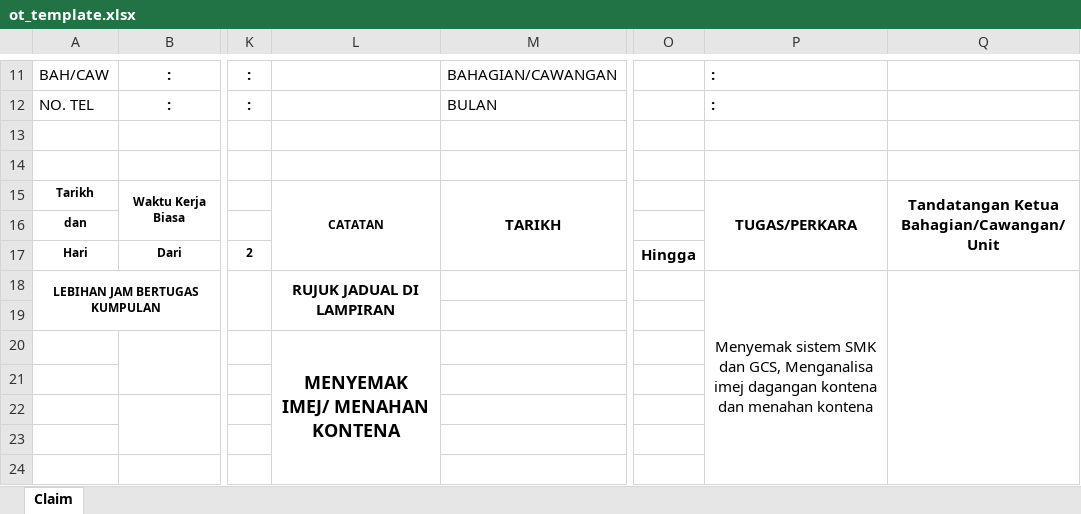
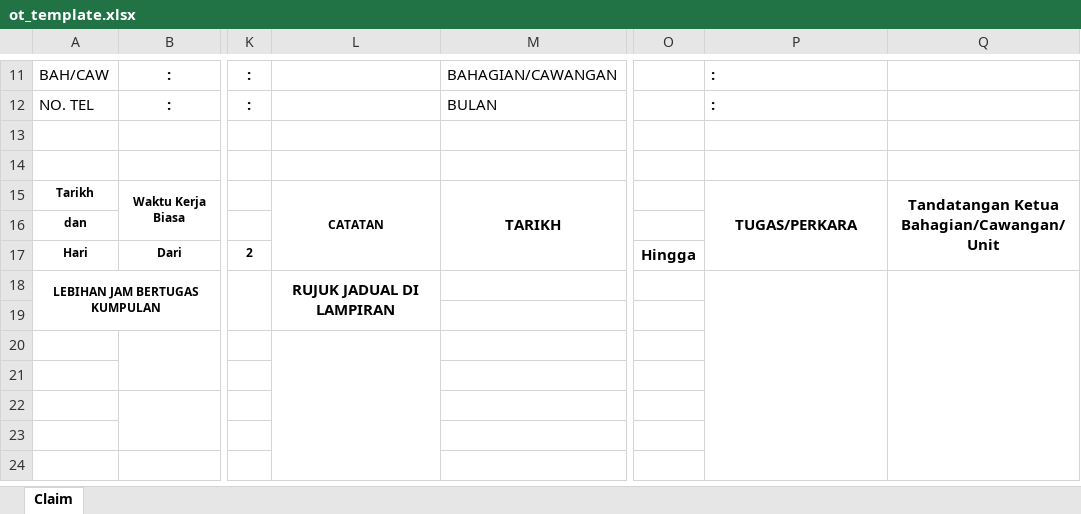
Before and after one commit to syedazlan5169/OTTimetableApp, an Excel workbook: OTTimetableApp/Template/ot_template.xlsx, sheet Claim, drawn as a sheet; only a part is shown, gaps mark what is left out; values as stored, in another font and other column widths than the file's, no borders; charts and pictures not drawn; the diff names each change by its address in the sheet, - before the commit and + after, or states it on an @@ line.

Commit message:
added catatan fields in claim preview window

```diff
--- a/OTTimetableApp/Template/ot_template.xlsx (sheet Claim)
+++ b/OTTimetableApp/Template/ot_template.xlsx (sheet Claim)
-P18: Menyemak sistem SMK dan GCS, Menganalisa imej dagangan kontena dan menahan kontena
+P18: (empty)
-L20: MENYEMAK IMEJ/ MENAHAN KONTENA
+L20: (empty)
```
Also changed, not shown: 4 other files.
